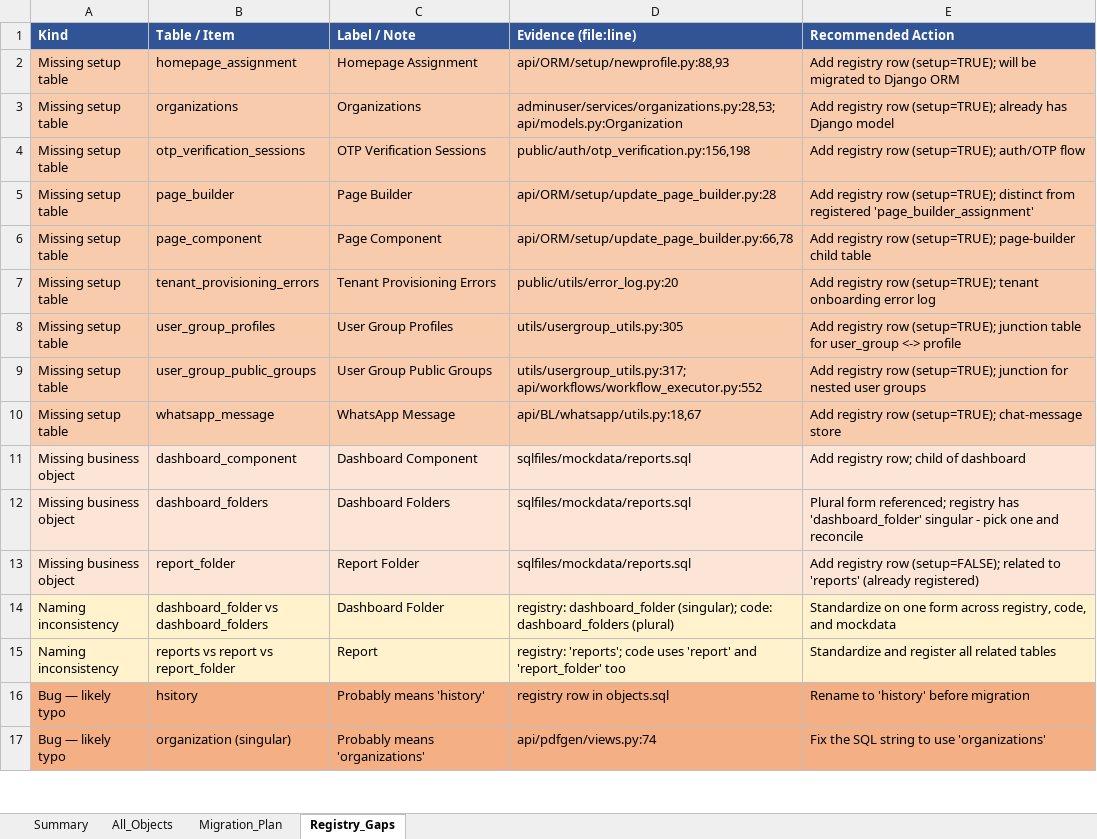
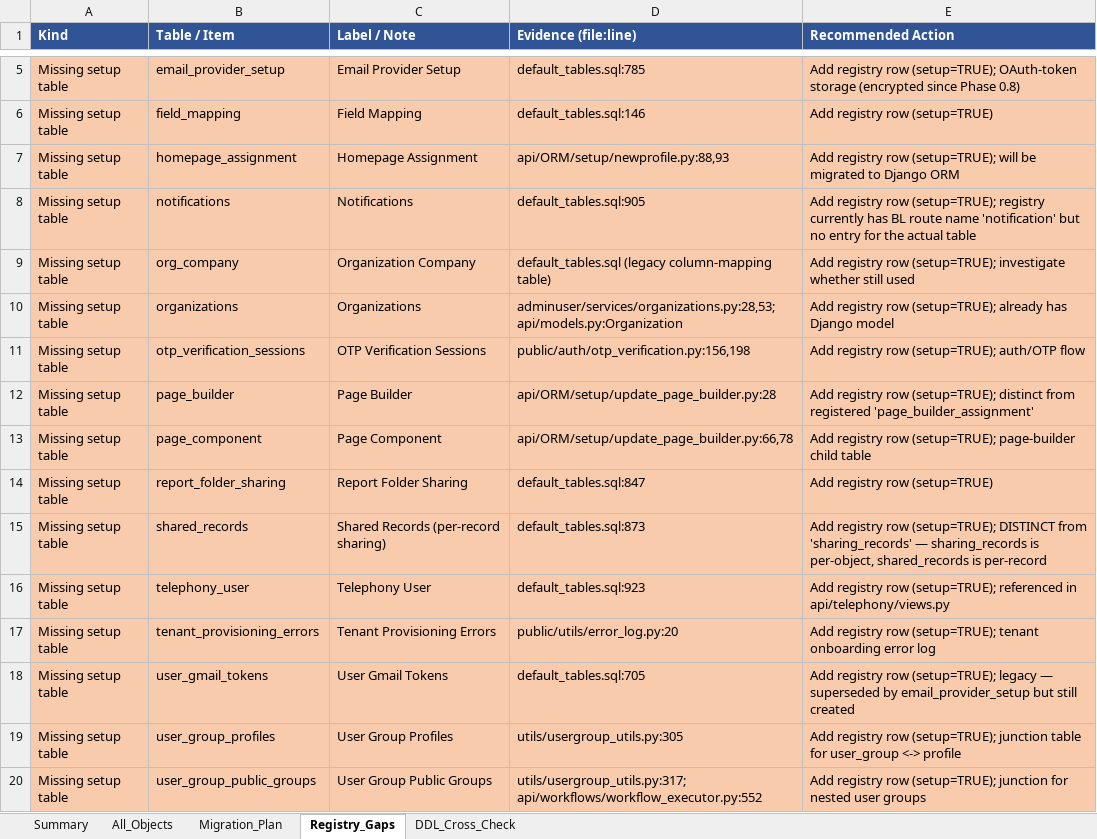
Before and after one commit to support-fingertip/business-bussus-django, an Excel workbook: objects_audit.xlsx, sheet Registry_Gaps, drawn as a sheet; only a part is shown, gaps mark what is left out; the shorter side is filled out with more unchanged rows; values as stored, in another font and other column widths than the file's, no borders; table styles not drawn; the diff covers the shown part only; the diff names each change by its address in the sheet, - before the commit and + after, or states it on an @@ line.

```diff
--- a/objects_audit.xlsx (sheet Registry_Gaps)
+++ b/objects_audit.xlsx (sheet Registry_Gaps)
+sheet tab: DDL_Cross_Check
+row 5: Missing setup table | email_provider_setup | Email Provider Setup | default_tables.sql:785 | Add registry row (setup=TRUE); OAuth-token storage (encrypted since Phase 0.8)
+row 6: Missing setup table | field_mapping | Field Mapping | default_tables.sql:146 | Add registry row (setup=TRUE)
+row 8: Missing setup table | notifications | Notifications | default_tables.sql:905 | Add registry row (setup=TRUE); registry currently has BL route name 'notification' but no entry for the actual table
+row 9: Missing setup table | org_company | Organization Company | default_tables.sql (legacy column-mapping table) | Add registry row (setup=TRUE); investigate whether still used
+row 14: Missing setup table | report_folder_sharing | Report Folder Sharing | default_tables.sql:847 | Add registry row (setup=TRUE)
+row 15: Missing setup table | shared_records | Shared Records (per-record sharing) | default_tables.sql:873 | Add registry row (setup=TRUE); DISTINCT from 'sharing_records' — sharing_records is per-object, shared_records is per-record
+row 16: Missing setup table | telephony_user | Telephony User | default_tables.sql:923 | Add registry row (setup=TRUE); referenced in api/telephony/views.py
+row 18: Missing setup table | user_gmail_tokens | User Gmail Tokens | default_tables.sql:705 | Add registry row (setup=TRUE); legacy — superseded by email_provider_setup but still created
```
Also changed, not shown: 11 added rows elsewhere in this sheet, sheet Summary, 1 other file.
